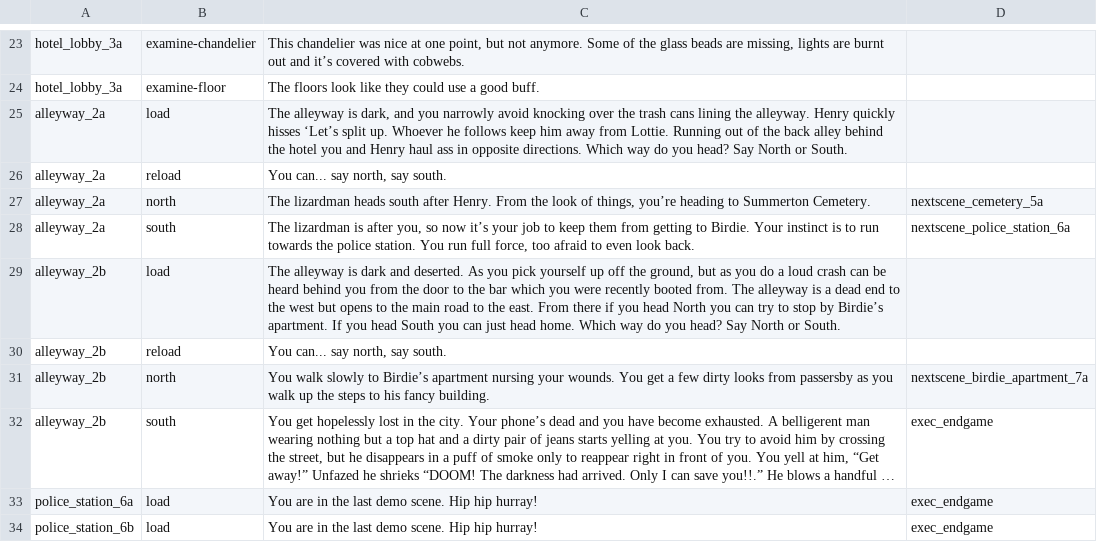
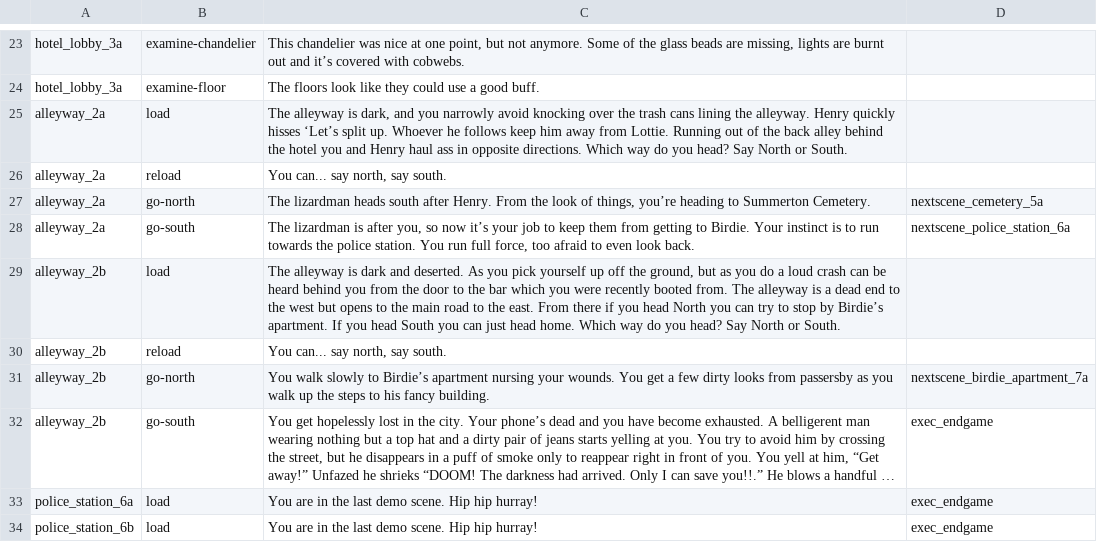
Before and after one commit to cecileceng/angelhack2016, a TSV file: rpg_assets.tsv, drawn as a sheet; only a part is shown, gaps mark what is left out; long unchanged cells end in …; the diff names each change by its address in the sheet, - before the commit and + after, or states it on an @@ line.

```diff
--- a/rpg_assets.tsv
+++ b/rpg_assets.tsv
-B27: north
+B27: go-north
-B28: south
+B28: go-south
-B31: north
+B31: go-north
-B32: south
+B32: go-south
```
Also changed, not shown: 1 other file.
